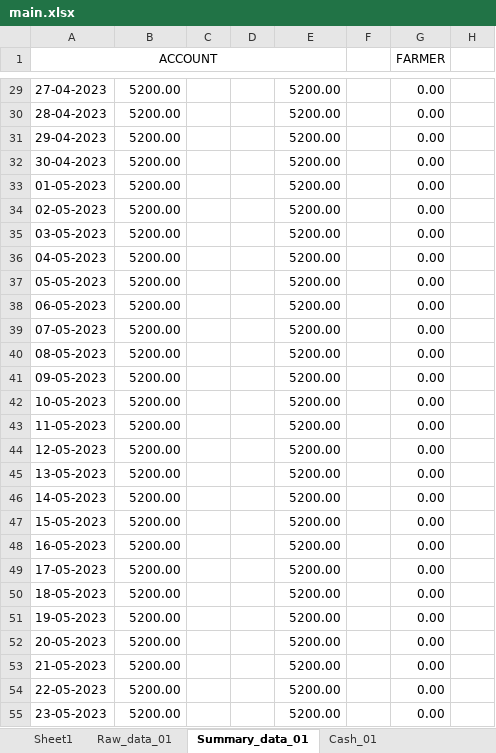
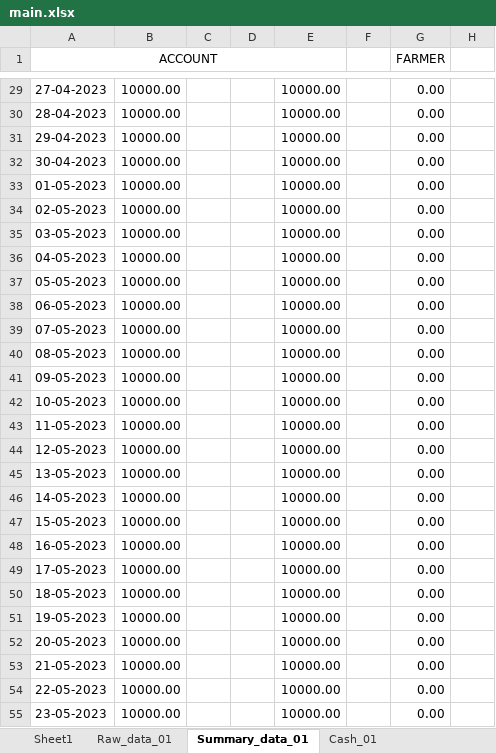
Before and after one commit to milanjakhaniya/expenses, an Excel workbook: main.xlsx, sheet Summary_data_01, drawn as a sheet; only a part is shown, gaps mark what is left out; values as stored, in another font and other column widths than the file's, no borders; 1 other sheet too large or unreadable and not compared; the diff covers the shown part only; the diff names each change by its address in the sheet, - before the commit and + after, or states it on an @@ line.

```diff
--- a/main.xlsx (sheet Summary_data_01)
+++ b/main.xlsx (sheet Summary_data_01)
-B29:B55: 5200.00
+B29:B55: 10000.00
-E29:E55: 5200.00
+E29:E55: 10000.00
```
Also changed, not shown: 689 edited cells elsewhere in this sheet, sheet Cash_01, sheet Raw_data_01, other sheet tabs, 2 other files.
